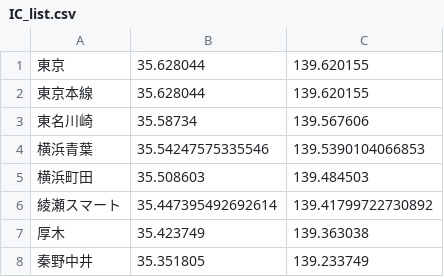
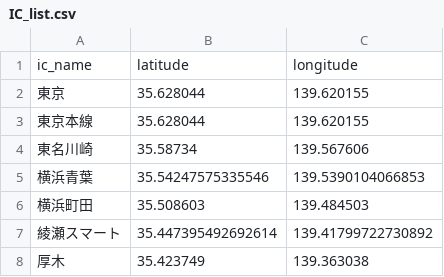
Before and after one commit to yokopipi/APPDev-for-GiverUnited, a CSV file: IC_list.csv, drawn as a sheet; only a part is shown; the shorter side is filled out with more unchanged rows; the diff names each change by its address in the sheet, - before the commit and + after, or states it on an @@ line.

```diff
--- a/IC_list.csv
+++ b/IC_list.csv
+row 1: ic_name | latitude | longitude
```
Also changed, not shown: 5 other files.
